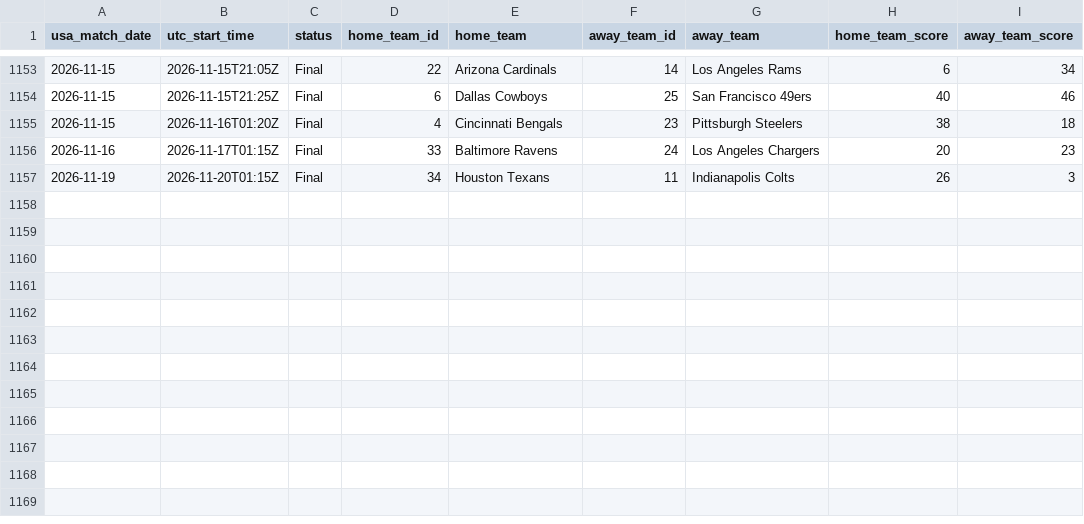
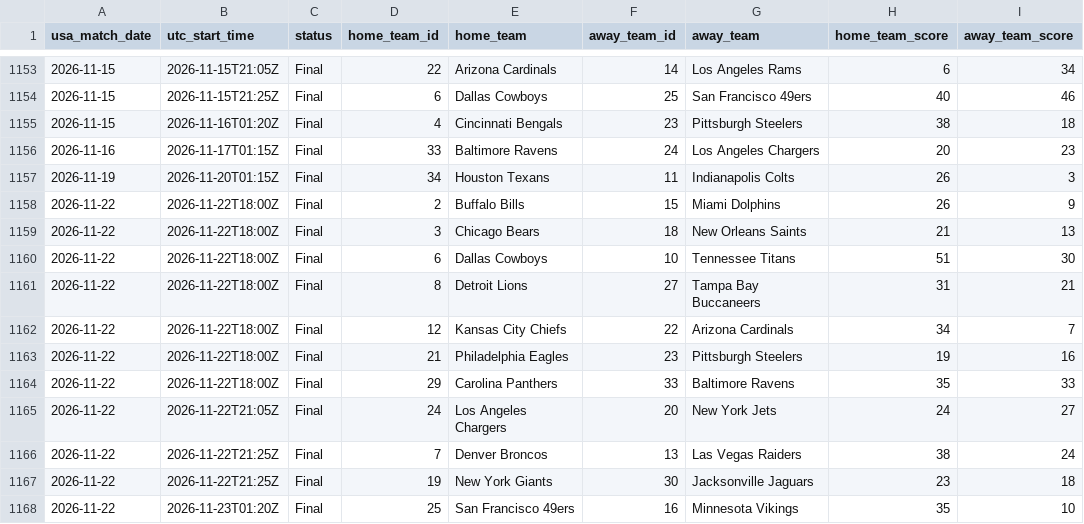
Before and after one commit to danielcappello/splitVault, a CSV file: nfl_h2h.csv, drawn as a sheet; only a part is shown, gaps mark what is left out; the diff names each change by its address in the sheet, - before the commit and + after, or states it on an @@ line.

Commit message:
Update nfl files

```diff
--- a/nfl_h2h.csv
+++ b/nfl_h2h.csv
+row 1158: 2026-11-22 | 2026-11-22T18:00Z | Final | 2 | Buffalo Bills | 15 | Miami Dolphins | 26 | 9
+row 1159: 2026-11-22 | 2026-11-22T18:00Z | Final | 3 | Chicago Bears | 18 | New Orleans Saints | 21 | 13
+row 1160: 2026-11-22 | 2026-11-22T18:00Z | Final | 6 | Dallas Cowboys | 10 | Tennessee Titans | 51 | 30
+row 1161: 2026-11-22 | 2026-11-22T18:00Z | Final | 8 | Detroit Lions | 27 | Tampa Bay Buccaneers | 31 | 21
+row 1162: 2026-11-22 | 2026-11-22T18:00Z | Final | 12 | Kansas City Chiefs | 22 | Arizona Cardinals | 34 | 7
+row 1163: 2026-11-22 | 2026-11-22T18:00Z | Final | 21 | Philadelphia Eagles | 23 | Pittsburgh Steelers | 19 | 16
+row 1164: 2026-11-22 | 2026-11-22T18:00Z | Final | 29 | Carolina Panthers | 33 | Baltimore Ravens | 35 | 33
+row 1165: 2026-11-22 | 2026-11-22T21:05Z | Final | 24 | Los Angeles Chargers | 20 | New York Jets | 24 | 27
+row 1166: 2026-11-22 | 2026-11-22T21:25Z | Final | 7 | Denver Broncos | 13 | Las Vegas Raiders | 38 | 24
+row 1167: 2026-11-22 | 2026-11-22T21:25Z | Final | 19 | New York Giants | 30 | Jacksonville Jaguars | 23 | 18
+row 1168: 2026-11-22 | 2026-11-23T01:20Z | Final | 25 | San Francisco 49ers | 16 | Minnesota Vikings | 35 | 10
```
